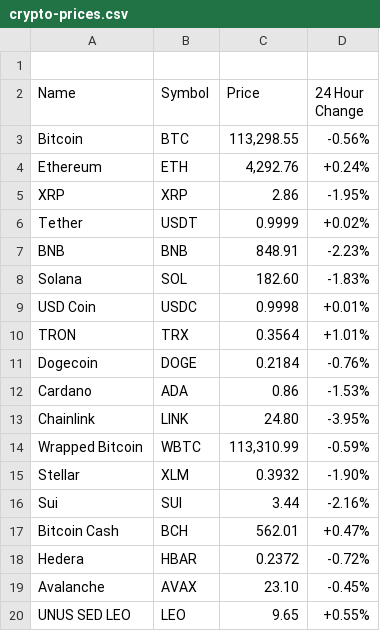
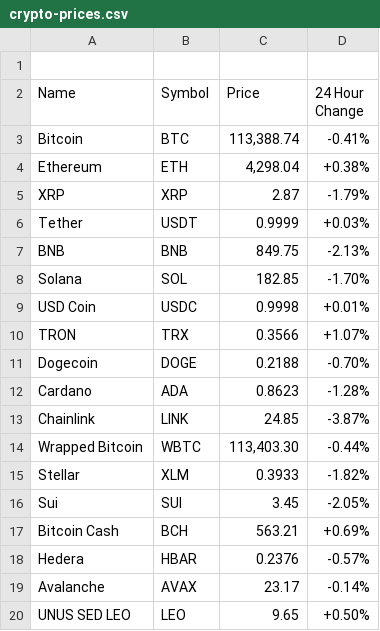
Before and after one commit to aruljohn/crypto-prices, a CSV file: crypto-prices.csv, drawn as a sheet; only a part is shown; the diff covers the shown part only.

Commit message:
Updated crypto prices

```diff
--- a/crypto-prices.csv
+++ b/crypto-prices.csv
@@ -2,19 +2,19 @@
 Name, Symbol, Price, "24 Hour Change"
-"Bitcoin", "BTC", "113,298.55", "-0.56%"
-"Ethereum", "ETH", "4,292.76", "+0.24%"
-"XRP", "XRP", "2.86", "-1.95%"
-"Tether", "USDT", "0.9999", "+0.02%"
-"BNB", "BNB", "848.91", "-2.23%"
-"Solana", "SOL", "182.60", "-1.83%"
+"Bitcoin", "BTC", "113,388.74", "-0.41%"
+"Ethereum", "ETH", "4,298.04", "+0.38%"
+"XRP", "XRP", "2.87", "-1.79%"
+"Tether", "USDT", "0.9999", "+0.03%"
+"BNB", "BNB", "849.75", "-2.13%"
+"Solana", "SOL", "182.85", "-1.70%"
 "USD Coin", "USDC", "0.9998", "+0.01%"
-"TRON", "TRX", "0.3564", "+1.01%"
-"Dogecoin", "DOGE", "0.2184", "-0.76%"
-"Cardano", "ADA", "0.86", "-1.53%"
-"Chainlink", "LINK", "24.80", "-3.95%"
-"Wrapped Bitcoin", "WBTC", "113,310.99", "-0.59%"
-"Stellar", "XLM", "0.3932", "-1.90%"
-"Sui", "SUI", "3.44", "-2.16%"
-"Bitcoin Cash", "BCH", "562.01", "+0.47%"
-"Hedera", "HBAR", "0.2372", "-0.72%"
-"Avalanche", "AVAX", "23.10", "-0.45%"
-"UNUS SED LEO", "LEO", "9.65", "+0.55%"
+"TRON", "TRX", "0.3566", "+1.07%"
+"Dogecoin", "DOGE", "0.2188", "-0.70%"
+"Cardano", "ADA", "0.8623", "-1.28%"
+"Chainlink", "LINK", "24.85", "-3.87%"
+"Wrapped Bitcoin", "WBTC", "113,403.30", "-0.44%"
+"Stellar", "XLM", "0.3933", "-1.82%"
+"Sui", "SUI", "3.45", "-2.05%"
+"Bitcoin Cash", "BCH", "563.21", "+0.69%"
+"Hedera", "HBAR", "0.2376", "-0.57%"
+"Avalanche", "AVAX", "23.17", "-0.14%"
+"UNUS SED LEO", "LEO", "9.65", "+0.50%"
```
Also changed, not shown: 59 edited cells elsewhere in this file, 2 other files.
